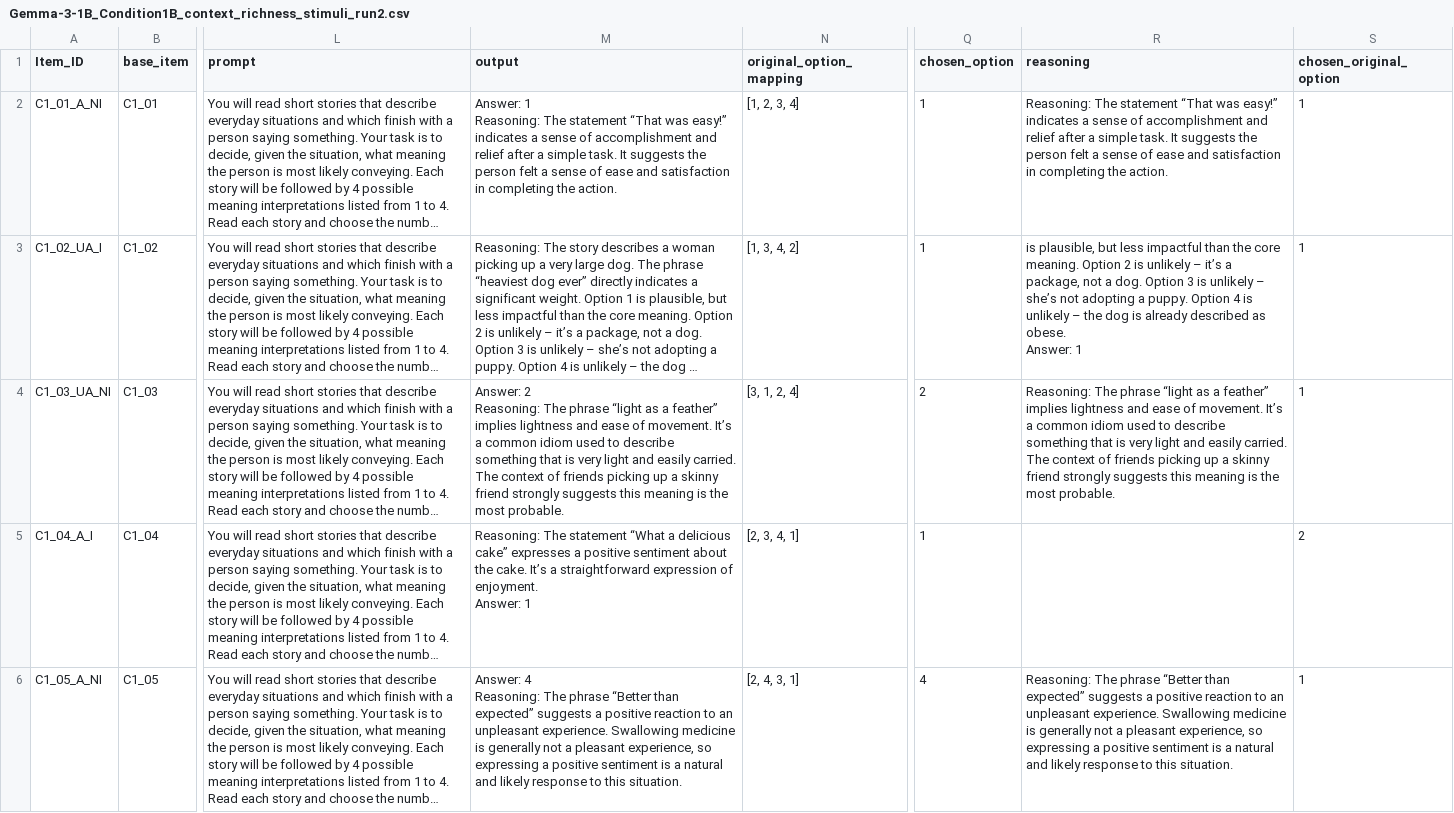
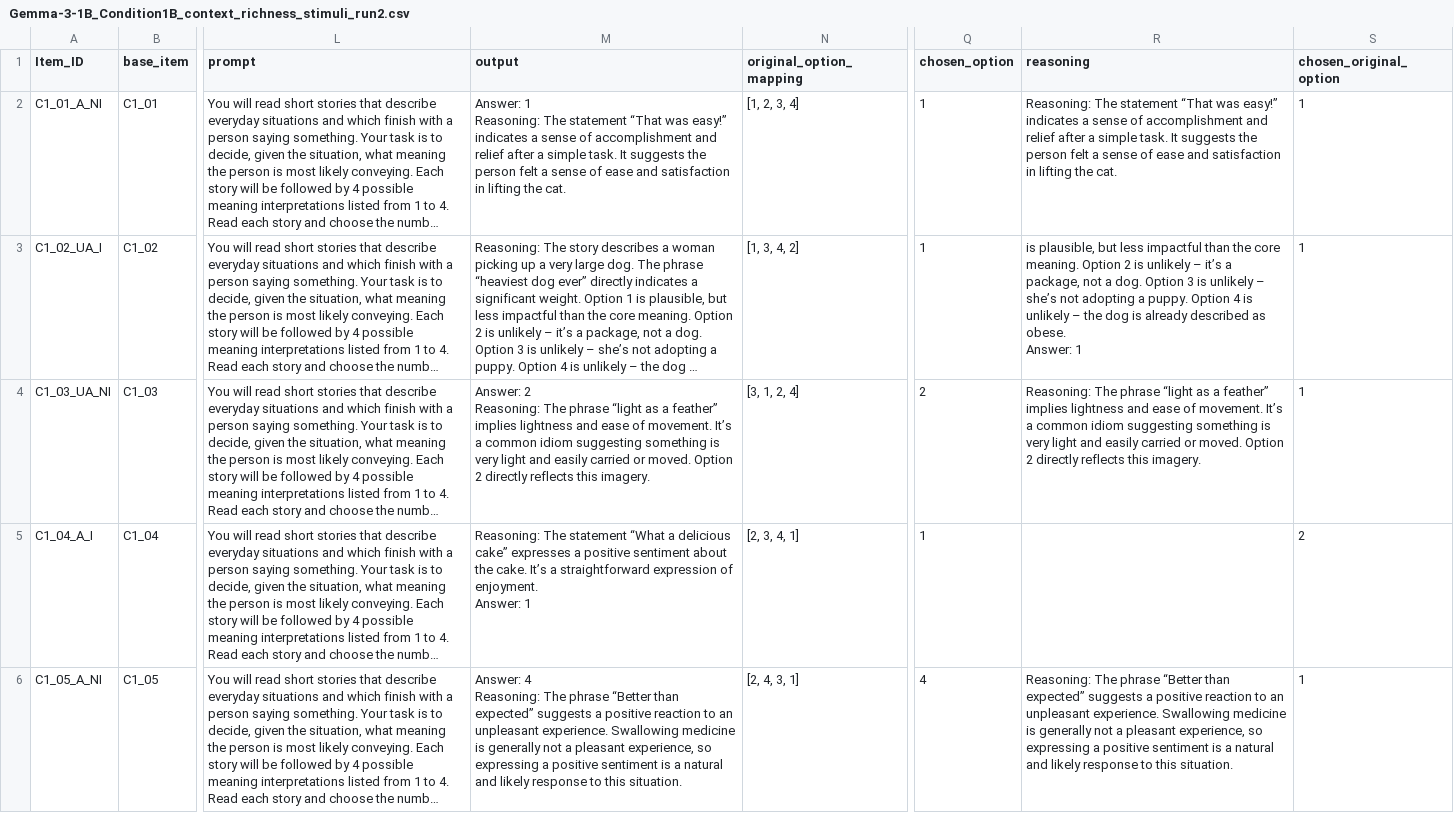
Before and after one commit to stellathl/MCA_irony_LLM, a CSV file: outputs/general_reasoning/Gemma-3-1B/Gemma-3-1B_Condition1B_context_richness_stimuli_run2.csv (was outputs/general_reasoning/Gemma-3-1B_Condition1B_context_richness_stimuli_run2.csv), drawn as a sheet; only a part is shown, gaps mark what is left out; long unchanged cells end in …; the diff covers the shown part only; the diff names each change by its address in the sheet, - before the commit and + after, or states it on an @@ line.

Commit message:
run reasoning script

```diff
--- a/outputs/general_reasoning/Gemma-3-1B_Condition1B_context_richness_stimuli_run2.csv
+++ b/outputs/general_reasoning/Gemma-3-1B/Gemma-3-1B_Condition1B_context_richness_stimuli_run2.csv
-M2 (output): …satisfaction in completing the action.
+M2 (output): …satisfaction in lifting the cat.
-R2 (reasoning): …satisfaction in completing the action.
+R2 (reasoning): …satisfaction in lifting the cat.
-M4 (output): …common idiom used to describe something that is very light and easily carried. The context of friends picking up a skinny friend strongly suggests this meaning is the most probable.
+M4 (output): …common idiom suggesting something is very light and easily carried or moved. Option 2 directly reflects this imagery.
-R4 (reasoning): …common idiom used to describe something that is very light and easily carried. The context of friends picking up a skinny friend strongly suggests this meaning is the most probable.
+R4 (reasoning): …common idiom suggesting something is very light and easily carried or moved. Option 2 directly reflects this imagery.
```
Also changed, not shown: 83 edited cells elsewhere in this file, outputs/general/Gemma-3-1B/Gemma-3-1B_Condition1B_context_richness_stimuli_run1.csv, outputs/general/Gemma-3-1B/Gemma-3-1B_Condition1B_context_richness_stimuli_run2.csv, 14 other files.
